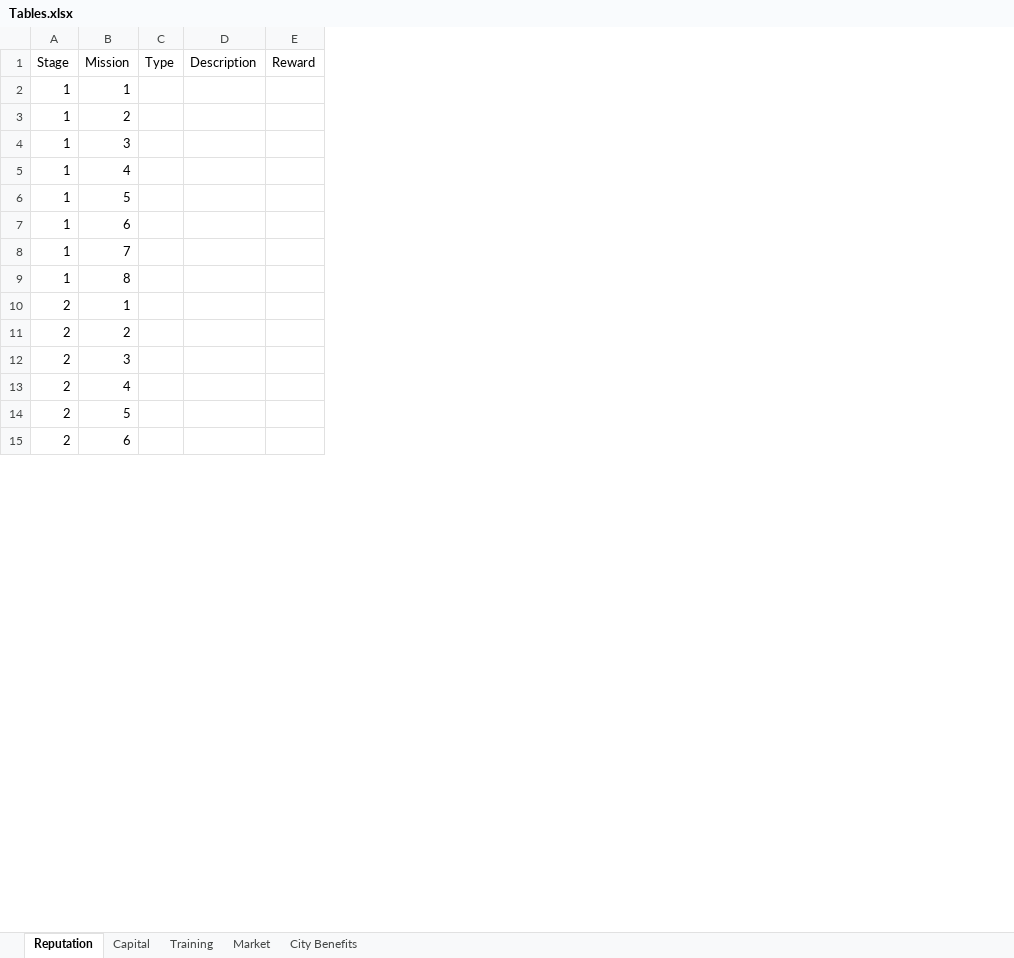
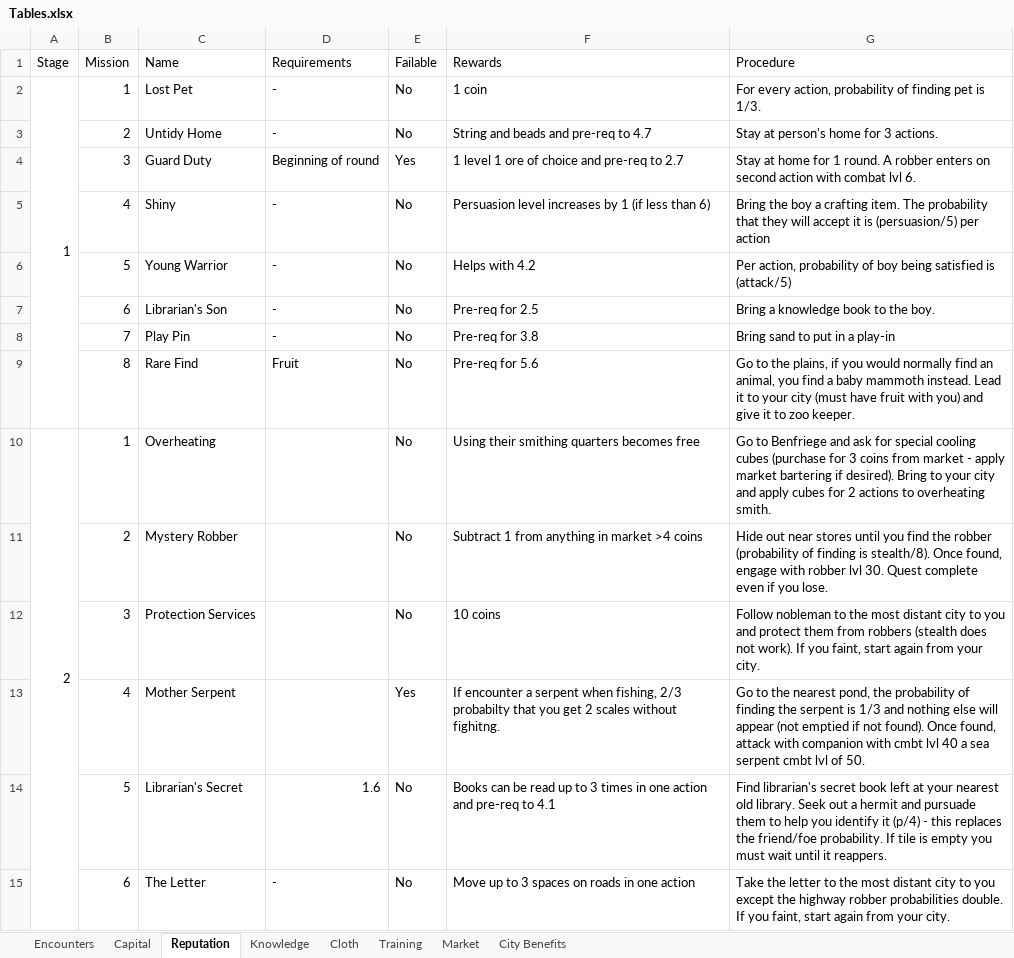
Before and after one commit to Sam7190/Python-Scripts, an Excel workbook: elementalSword/Tables.xlsx, sheet Reputation, drawn as a sheet; only a part is shown; values as stored, in another font and other column widths than the file's, no cell formats; removed rows and columns are numbered as before the commit, all else as after; the diff covers the shown part only; the diff names each change by its address in the sheet, - before the commit and + after, or states it on an @@ line.

Commit message:
Complete the Rule Book

```diff
--- a/elementalSword/Tables.xlsx (sheet Reputation)
+++ b/elementalSword/Tables.xlsx (sheet Reputation)
+sheet tab: Encounters
+sheet tab: Knowledge
+sheet tab: Cloth
@@ sheet tab order changed: Encounters | Capital | Reputation | Knowledge | Cloth | Training | Market | City Benefits @@
-column C (Type), empty
-column D (Description), empty
-column E (Reward), empty
+column C (Name), rows 2-15: Lost Pet | Untidy Home | Guard Duty | Shiny | Young Warrior | Librarian's Son | Play Pin | Rare Find | Overheating | Mystery Robber | Protection Services | Mother Serpent | Librarian's Secret | The Letter
+column D (Requirements), rows 2-15: - | - | Beginning of round | - | - | - | - | Fruit |  |  |  |  | 1.6 | -
+column E (Failable), rows 2-15: No | No | Yes | No | No | No | No | No | No | No | No | Yes | No | No
+column F (Rewards), rows 2-15: 1 coin | String and beads and pre-req to 4.7 | 1 level 1 ore of choice and pre-req to 2.7 | Persuasion level increases by 1 (if less than 6) | Helps with 4.2 | Pre-req for 2.5 | Pre-req for 3.8 | Pre-req for 5.6 | Using their smithing quarters becomes free | Subtract 1 from anything in market >4 coins | 10 coins | If encounter a serpent when fishing, 2/3 probabilty that you get 2 scales without fighitng. | Books can be read up to 3 times in one action and pre-req to 4.1 | Move up to 3 spaces on roads in one action
+column G (Procedure), rows 2-15: For every action, probability of finding pet is 1/3. | Stay at person's home for 3 actions. | Stay at home for 1 round. A robber enters on second action with combat lvl 6. | Bring the boy a crafting item. The probability that they will accept it is (persuasion/5) per action | Per action, probability of boy being satisfied is (attack/5) | Bring a knowledge book to the boy. | Bring sand to put in a play-in | Go to the plains, if you would normally find an animal, you find a baby mammoth instead. Lead it to your city (must have fruit with you) and give it to zoo keeper. | Go to Benfriege and ask for special cooling cubes (purchase for 3 coins from market - apply market bartering if desired). Bring to your city and apply cubes for 2 actions to overheating smith. | Hide out near stores until you find the robber (probability of finding is stealth/8). Once found, engage with robber lvl 30. Quest complete even if you lose. | Follow nobleman to the most distant city to you and protect them from robbers (stealth does not work). If you faint, start again from your city. | Go to the nearest pond, the probability of finding the serpent is 1/3 and nothing else will appear (not emptied if not found). Once found, attack with companion with cmbt lvl 40 a sea serpent cmbt lvl of 50. | Find librarian's secret book left at your nearest old library. Seek out a hermit and pursuade them to help you identify it (p/4) - this replaces the friend/foe probability. If tile is empty you must wait until it reappers. | Take the letter to the most distant city to you except the highway robber probabilities double. If you faint, start again from your city.
+A2:A9 merged
-A3:A9 (Stage): 1
+A3:A9 (Stage): (empty)
+A10:A17 merged
-A11:A15 (Stage): 2
+A11:A15 (Stage): (empty)
```
Also changed, not shown: 8 added rows, 16 edited cells and merged cells elsewhere in this sheet, sheet Market, cell formats, 2 other files.
